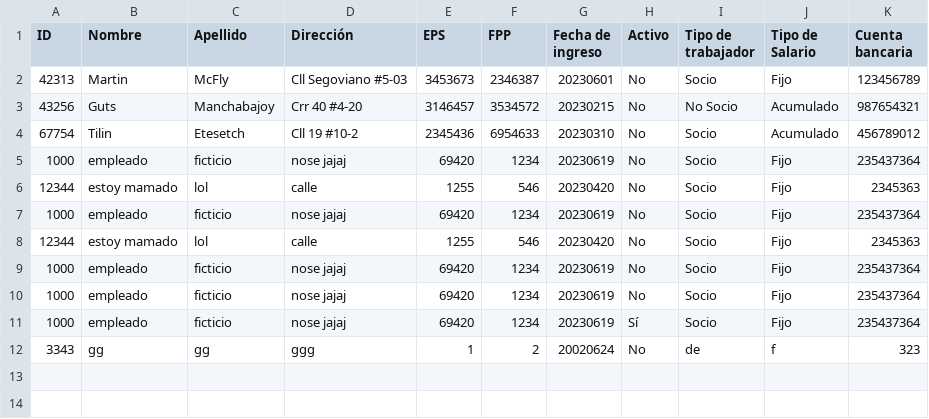
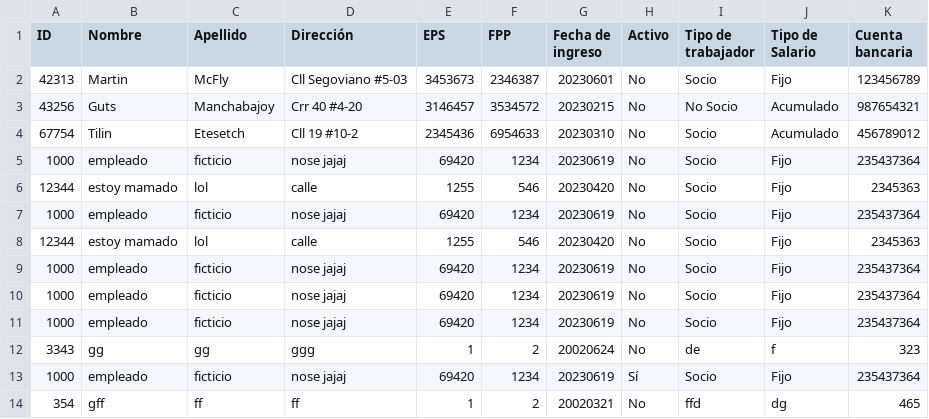
Before and after one commit to Nomka0/nomina_univalle, a CSV file: CSVs/Trabajadores.csv, drawn as a sheet.

```diff
--- a/CSVs/Trabajadores.csv
+++ b/CSVs/Trabajadores.csv
@@ -10,3 +10,5 @@ ID,Nombre,Apellido,Dirección,EPS,FPP,Fecha de ingreso,Activo,Tipo de trabajador
 1000,empleado,ficticio,nose jajaj,69420,1234,20230619,No,Socio,Fijo,235437364
+1000,empleado,ficticio,nose jajaj,69420,1234,20230619,No,Socio,Fijo,235437364
+3343,gg,gg,ggg,1,2,20020624,No,de,f,323
 1000,empleado,ficticio,nose jajaj,69420,1234,20230619,Sí,Socio,Fijo,235437364
-3343,gg,gg,ggg,1,2,20020624,No,de,f,323
+354,gff,ff,ff,1,2,20020321,No,ffd,dg,465
```
Also changed, not shown: 1 other file.
